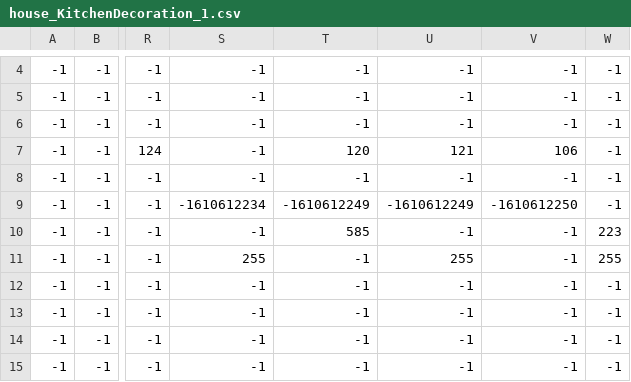
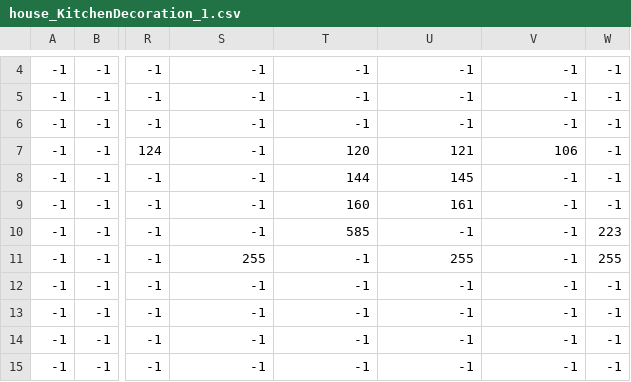
Before and after one commit to prknezek/ChoreDash, a CSV file: house/house_csv/house_KitchenDecoration_1.csv, drawn as a sheet; only a part is shown, gaps mark what is left out; the diff names each change by its address in the sheet, - before the commit and + after, or states it on an @@ line.

Commit message:
All sprites imported onto window
Weird artifacts from tiles editor was messing with csv sheets

```diff
--- a/house/house_csv/house_KitchenDecoration_1.csv
+++ b/house/house_csv/house_KitchenDecoration_1.csv
-T8: -1
+T8: 144
-U8: -1
+U8: 145
-S9: -1610612234
+S9: -1
-T9: -1610612249
+T9: 160
-U9: -1610612249
+U9: 161
-V9: -1610612250
+V9: -1
```
Also changed, not shown: house/house_csv/house_BirthdayDecoration.csv, house/house_csv/house_KitchenFurniture.csv, 4 other files.
